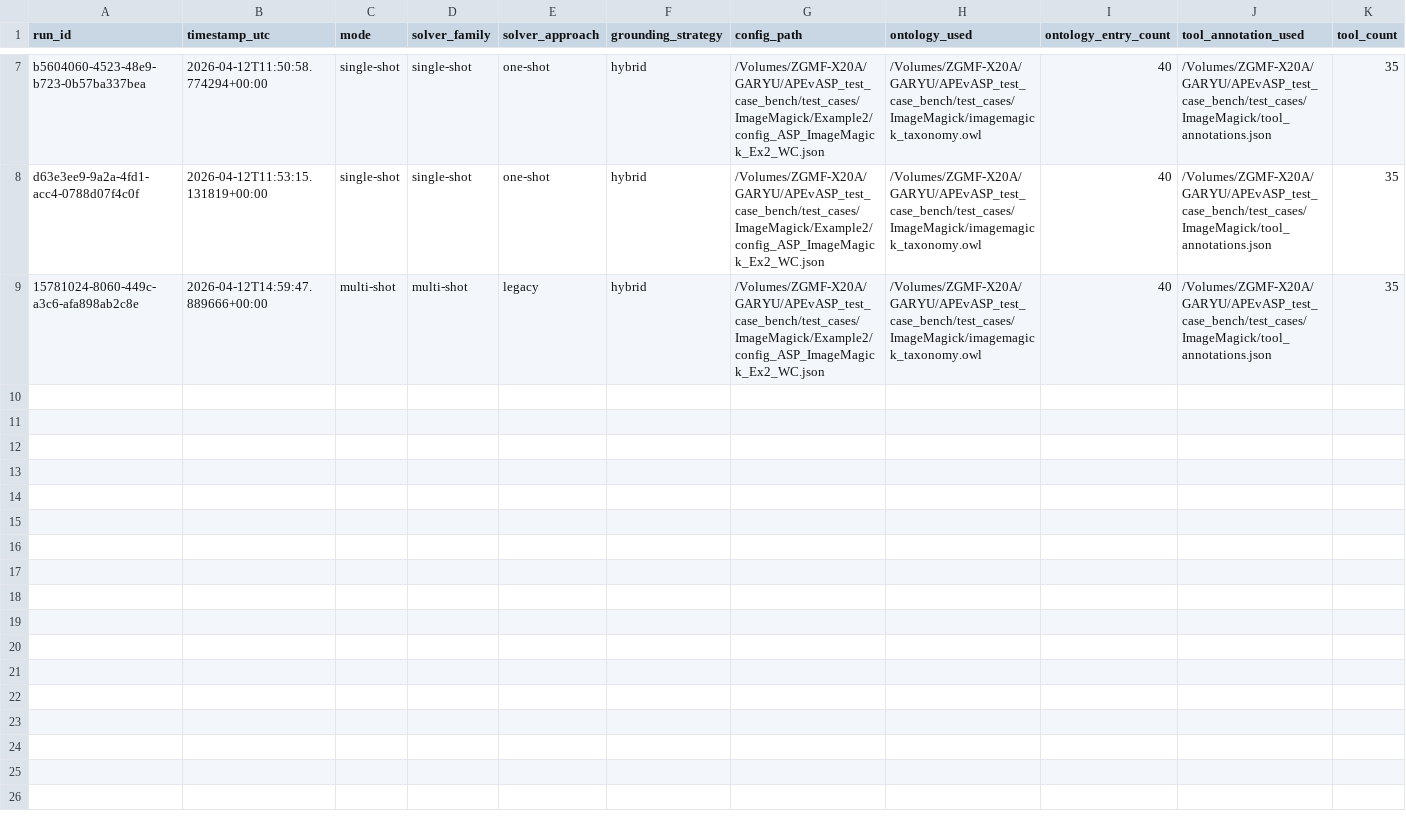
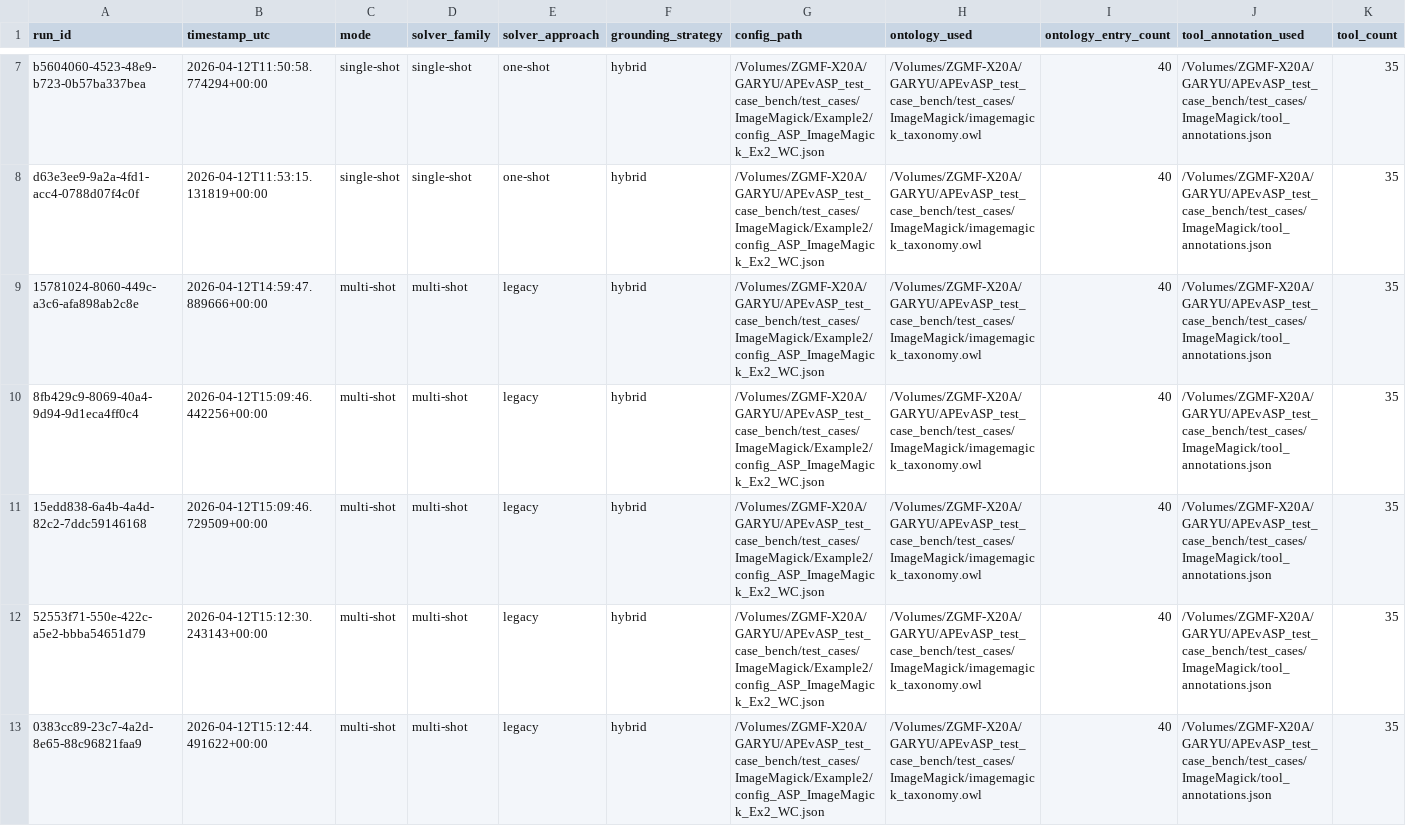
Before and after one commit to Workflomics/clindaws, a CSV file: results/solutions_ImageMagick_Ex2/WC/asp_run_summary.csv, drawn as a sheet; only a part is shown, gaps mark what is left out; rows hold the shown columns only; the diff names each change by its address in the sheet, - before the commit and + after, or states it on an @@ line.

Commit message:
tool reporting wp

```diff
--- a/results/solutions_ImageMagick_Ex2/WC/asp_run_summary.csv
+++ b/results/solutions_ImageMagick_Ex2/WC/asp_run_summary.csv
+row 10: 8fb429c9-8069-40a4-9d94-9d1eca4ff0c4 | 2026-04-12T15:09:46.442256+00:00 | multi-shot | multi-shot | legacy | hybrid | /Volumes/ZGMF-X20A/GARYU/APEvASP_test_case_bench/test_cases/ImageMagick/Example2/config_ASP_ImageMagick_Ex2_WC.json | /Volumes/ZGMF-X20A/GARYU/APEvASP_test_case_bench/test_cases/ImageMagick/imagemagick_taxonomy.owl | 40 | /Volumes/ZGMF-X20A/GARYU/APEvASP_test_case_bench/test_cases/ImageMagick/tool_annotations.json | 35
+row 11: 15edd838-6a4b-4a4d-82c2-7ddc59146168 | 2026-04-12T15:09:46.729509+00:00 | multi-shot | multi-shot | legacy | hybrid | /Volumes/ZGMF-X20A/GARYU/APEvASP_test_case_bench/test_cases/ImageMagick/Example2/config_ASP_ImageMagick_Ex2_WC.json | /Volumes/ZGMF-X20A/GARYU/APEvASP_test_case_bench/test_cases/ImageMagick/imagemagick_taxonomy.owl | 40 | /Volumes/ZGMF-X20A/GARYU/APEvASP_test_case_bench/test_cases/ImageMagick/tool_annotations.json | 35
+row 12: 52553f71-550e-422c-a5e2-bbba54651d79 | 2026-04-12T15:12:30.243143+00:00 | multi-shot | multi-shot | legacy | hybrid | /Volumes/ZGMF-X20A/GARYU/APEvASP_test_case_bench/test_cases/ImageMagick/Example2/config_ASP_ImageMagick_Ex2_WC.json | /Volumes/ZGMF-X20A/GARYU/APEvASP_test_case_bench/test_cases/ImageMagick/imagemagick_taxonomy.owl | 40 | /Volumes/ZGMF-X20A/GARYU/APEvASP_test_case_bench/test_cases/ImageMagick/tool_annotations.json | 35
+row 13: 0383cc89-23c7-4a2d-8e65-88c96821faa9 | 2026-04-12T15:12:44.491622+00:00 | multi-shot | multi-shot | legacy | hybrid | /Volumes/ZGMF-X20A/GARYU/APEvASP_test_case_bench/test_cases/ImageMagick/Example2/config_ASP_ImageMagick_Ex2_WC.json | /Volumes/ZGMF-X20A/GARYU/APEvASP_test_case_bench/test_cases/ImageMagick/imagemagick_taxonomy.owl | 40 | /Volumes/ZGMF-X20A/GARYU/APEvASP_test_case_bench/test_cases/ImageMagick/tool_annotations.json | 35
```
Also changed, not shown: results/solutions_ImageMagick_Ex2/WC/asp_run_log.csv, results/solutions_defect/WC/asp_run_log.csv, 4 other files.
